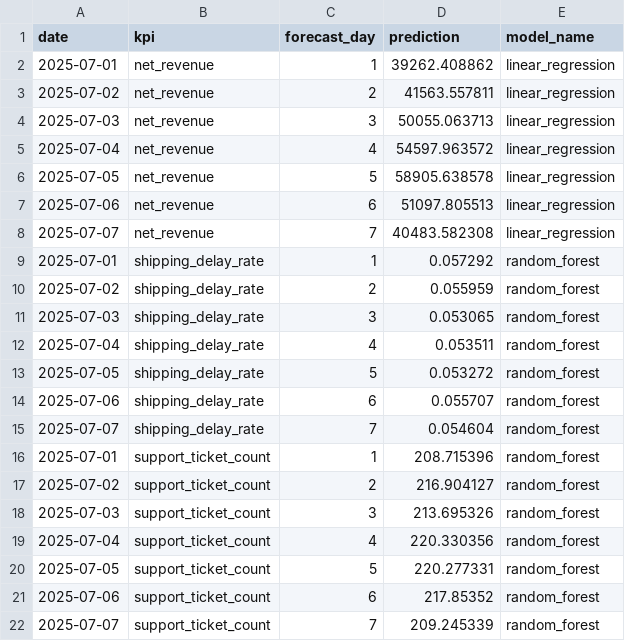
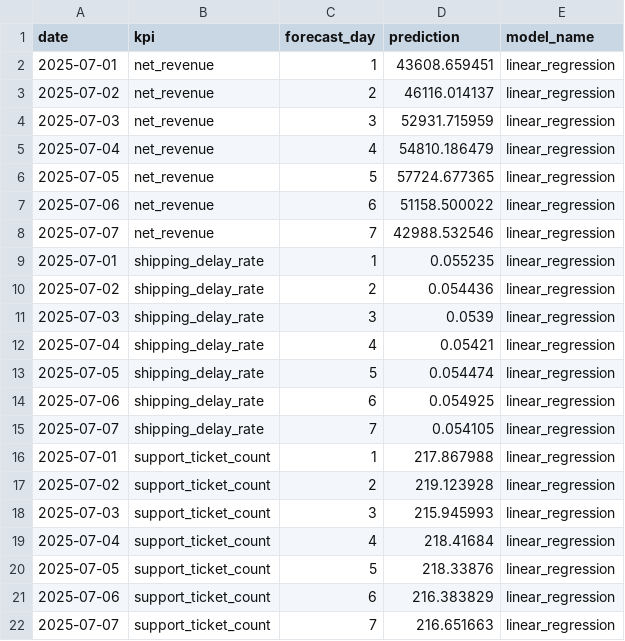
Before and after one commit to HasaanNoor/agentic-business-analytics-investigator, a CSV file: outputs/reports/forecast_summary.csv, drawn as a sheet.

```diff
--- a/outputs/reports/forecast_summary.csv
+++ b/outputs/reports/forecast_summary.csv
@@ -1,22 +1,22 @@
 date,kpi,forecast_day,prediction,model_name
-2025-07-01,net_revenue,1,39262.408862,linear_regression
-2025-07-02,net_revenue,2,41563.557811,linear_regression
-2025-07-03,net_revenue,3,50055.063713,linear_regression
-2025-07-04,net_revenue,4,54597.963572,linear_regression
-2025-07-05,net_revenue,5,58905.638578,linear_regression
-2025-07-06,net_revenue,6,51097.805513,linear_regression
-2025-07-07,net_revenue,7,40483.582308,linear_regression
-2025-07-01,shipping_delay_rate,1,0.057292,random_forest
-2025-07-02,shipping_delay_rate,2,0.055959,random_forest
-2025-07-03,shipping_delay_rate,3,0.053065,random_forest
-2025-07-04,shipping_delay_rate,4,0.053511,random_forest
-2025-07-05,shipping_delay_rate,5,0.053272,random_forest
-2025-07-06,shipping_delay_rate,6,0.055707,random_forest
-2025-07-07,shipping_delay_rate,7,0.054604,random_forest
-2025-07-01,support_ticket_count,1,208.715396,random_forest
-2025-07-02,support_ticket_count,2,216.904127,random_forest
-2025-07-03,support_ticket_count,3,213.695326,random_forest
-2025-07-04,support_ticket_count,4,220.330356,random_forest
-2025-07-05,support_ticket_count,5,220.277331,random_forest
-2025-07-06,support_ticket_count,6,217.85352,random_forest
-2025-07-07,support_ticket_count,7,209.245339,random_forest
+2025-07-01,net_revenue,1,43608.659451,linear_regression
+2025-07-02,net_revenue,2,46116.014137,linear_regression
+2025-07-03,net_revenue,3,52931.715959,linear_regression
+2025-07-04,net_revenue,4,54810.186479,linear_regression
+2025-07-05,net_revenue,5,57724.677365,linear_regression
+2025-07-06,net_revenue,6,51158.500022,linear_regression
+2025-07-07,net_revenue,7,42988.532546,linear_regression
+2025-07-01,shipping_delay_rate,1,0.055235,linear_regression
+2025-07-02,shipping_delay_rate,2,0.054436,linear_regression
+2025-07-03,shipping_delay_rate,3,0.0539,linear_regression
+2025-07-04,shipping_delay_rate,4,0.05421,linear_regression
+2025-07-05,shipping_delay_rate,5,0.054474,linear_regression
+2025-07-06,shipping_delay_rate,6,0.054925,linear_regression
+2025-07-07,shipping_delay_rate,7,0.054105,linear_regression
+2025-07-01,support_ticket_count,1,217.867988,linear_regression
+2025-07-02,support_ticket_count,2,219.123928,linear_regression
+2025-07-03,support_ticket_count,3,215.945993,linear_regression
+2025-07-04,support_ticket_count,4,218.41684,linear_regression
+2025-07-05,support_ticket_count,5,218.33876,linear_regression
+2025-07-06,support_ticket_count,6,216.383829,linear_regression
+2025-07-07,support_ticket_count,7,216.651663,linear_regression
```
Also changed, not shown: outputs/reports/kpi_summary_daily.csv, outputs/reports/model_metrics.csv, 22 other files.
